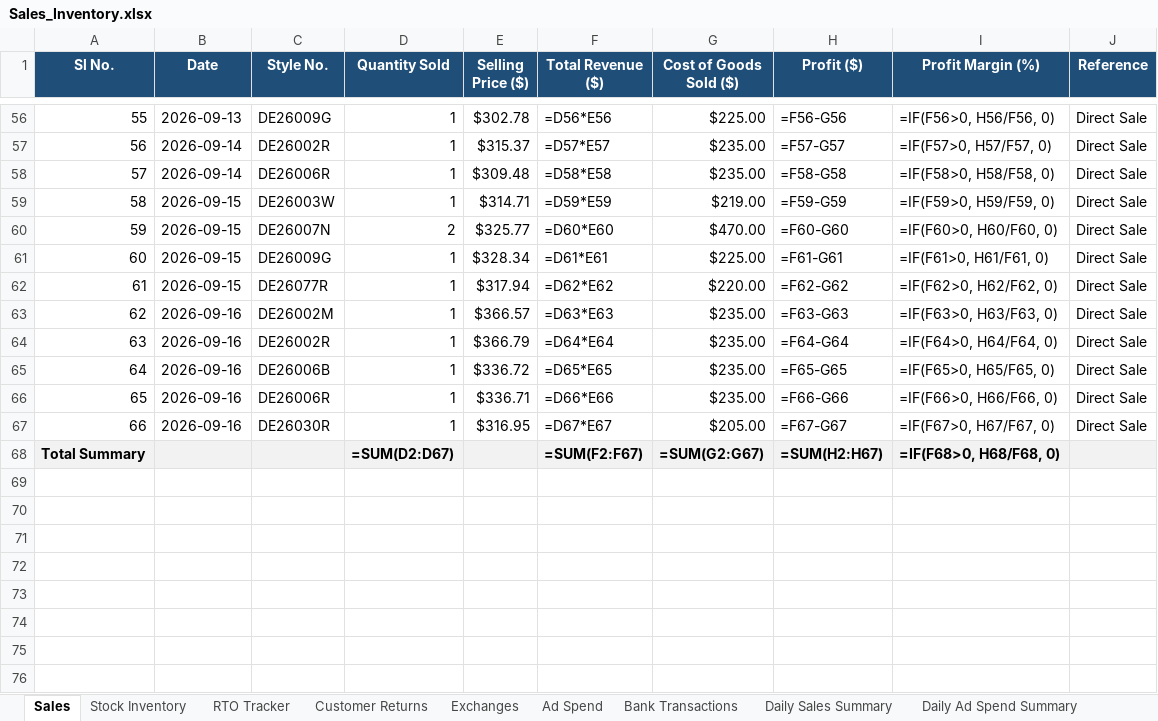
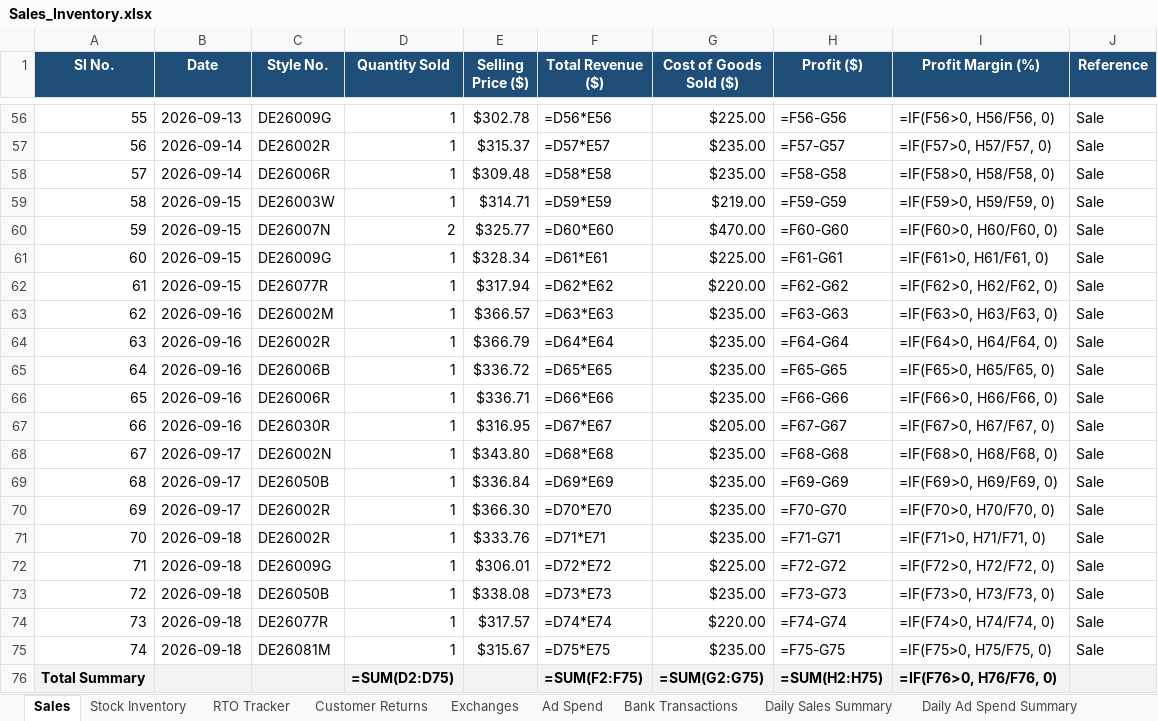
Before and after one commit to vaibhavkundu123/divine-enterprise-erp, an Excel workbook: Sales_Inventory.xlsx, sheet Sales, drawn as a sheet; only a part is shown, gaps mark what is left out; values as stored, in another font and other column widths than the file's, no borders; formulas without a stored value are shown as written; addresses are those after the commit; the diff covers the shown part only; the diff names each change by its address in the sheet, - before the commit and + after, or states it on an @@ line.

```diff
--- a/Sales_Inventory.xlsx (sheet Sales)
+++ b/Sales_Inventory.xlsx (sheet Sales)
-J56:J67 (Reference): Direct Sale
+J56:J67 (Reference): Sale
+row 68: 67 | 2026-09-17 | DE26002N | 1 | $343.80 | =D68*E68 | $235.00 | =F68-G68 | =IF(F68>0, H68/F68, 0) | Sale
+row 69: 68 | 2026-09-17 | DE26050B | 1 | $336.84 | =D69*E69 | $235.00 | =F69-G69 | =IF(F69>0, H69/F69, 0) | Sale
+row 70: 69 | 2026-09-17 | DE26002R | 1 | $366.30 | =D70*E70 | $235.00 | =F70-G70 | =IF(F70>0, H70/F70, 0) | Sale
+row 71: 70 | 2026-09-18 | DE26002R | 1 | $333.76 | =D71*E71 | $235.00 | =F71-G71 | =IF(F71>0, H71/F71, 0) | Sale
+row 72: 71 | 2026-09-18 | DE26009G | 1 | $306.01 | =D72*E72 | $225.00 | =F72-G72 | =IF(F72>0, H72/F72, 0) | Sale
+row 73: 72 | 2026-09-18 | DE26050B | 1 | $338.08 | =D73*E73 | $235.00 | =F73-G73 | =IF(F73>0, H73/F73, 0) | Sale
+row 74: 73 | 2026-09-18 | DE26077R | 1 | $317.57 | =D74*E74 | $220.00 | =F74-G74 | =IF(F74>0, H74/F74, 0) | Sale
+row 75: 74 | 2026-09-18 | DE26081M | 1 | $315.67 | =D75*E75 | $235.00 | =F75-G75 | =IF(F75>0, H75/F75, 0) | Sale
-D76 (Quantity Sold): =SUM(D2:D67)
+D76 (Quantity Sold): =SUM(D2:D75)
-F76 (Total Revenue ($)): =SUM(F2:F67)
+F76 (Total Revenue ($)): =SUM(F2:F75)
-G76 (Cost of Goods Sold ($)): =SUM(G2:G67)
+G76 (Cost of Goods Sold ($)): =SUM(G2:G75)
-H76 (Profit ($)): =SUM(H2:H67)
+H76 (Profit ($)): =SUM(H2:H75)
-I76 (Profit Margin (%)): =IF(F68>0, H68/F68, 0)
+I76 (Profit Margin (%)): =IF(F76>0, H76/F76, 0)
```
Also changed, not shown: 53 edited cells elsewhere in this sheet, sheet Daily Sales Summary, sheet Stock Inventory, sheet Daily Ad Spend Summary, sheet Ad Spend, sheet Bank Transactions, sheet Customer Returns, 1 more sheet, Logistic.xlsx, 25 other files.
